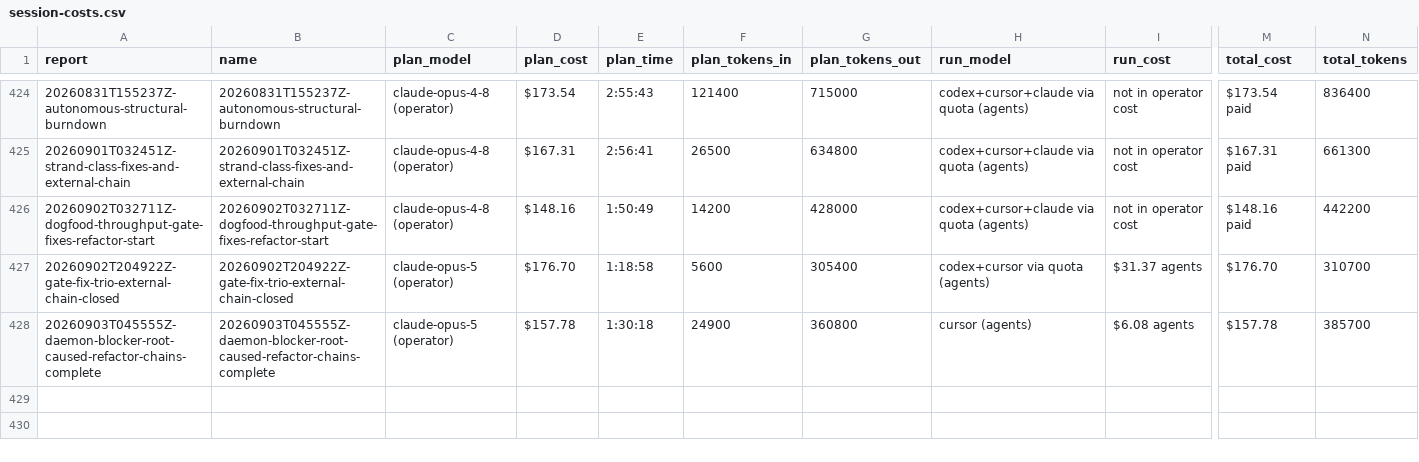
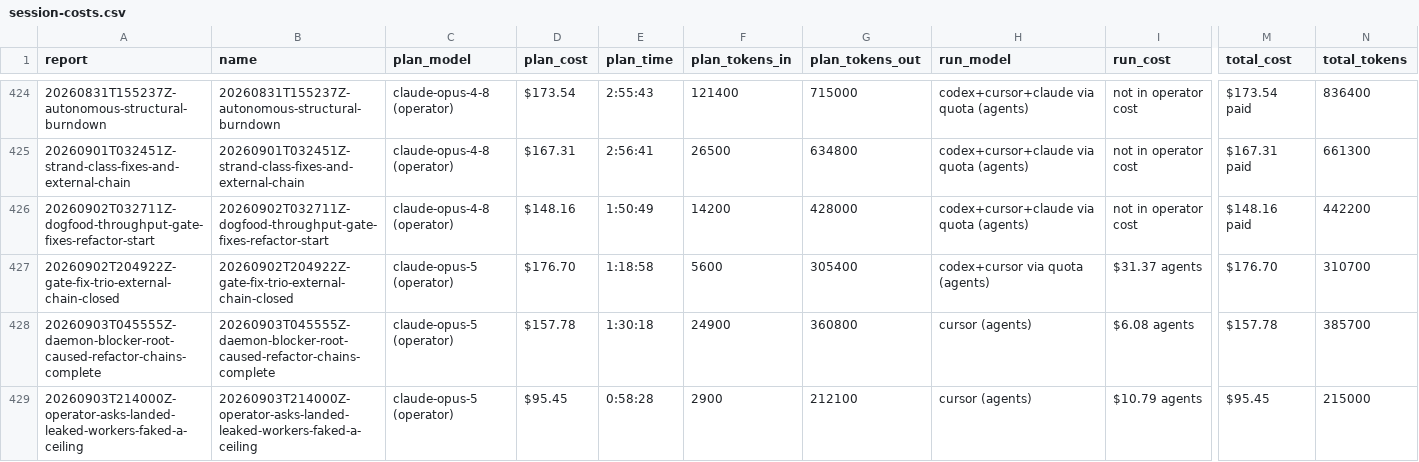
Before and after one commit to cbrenner04/jarvis, a CSV file: reports/session-costs.csv, drawn as a sheet; only a part is shown, gaps mark what is left out; rows hold the shown columns only; the diff names each change by its address in the sheet, - before the commit and + after, or states it on an @@ line.

```diff
--- a/reports/session-costs.csv
+++ b/reports/session-costs.csv
+row 429: 20260903T214000Z-operator-asks-landed-leaked-workers-faked-a-ceiling | 20260903T214000Z-operator-asks-landed-leaked-workers-faked-a-ceiling | claude-opus-5 (operator) | $95.45 | 0:58:28 | 2900 | 212100 | cursor (agents) | $10.79 agents | $95.45 | 215000
```
Also changed, not shown: reports/efficiency.csv, reports/operator-costs.csv, 6 other files.
